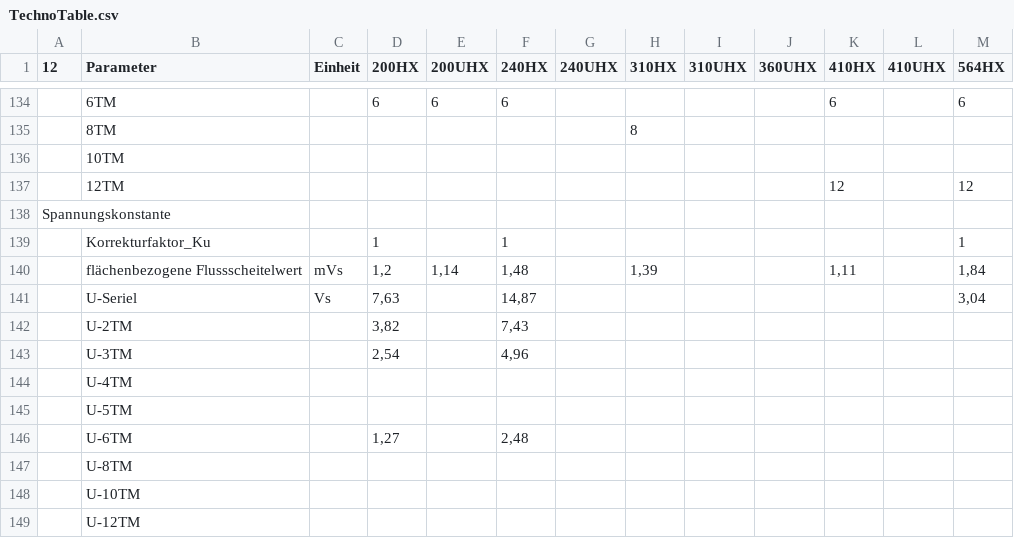
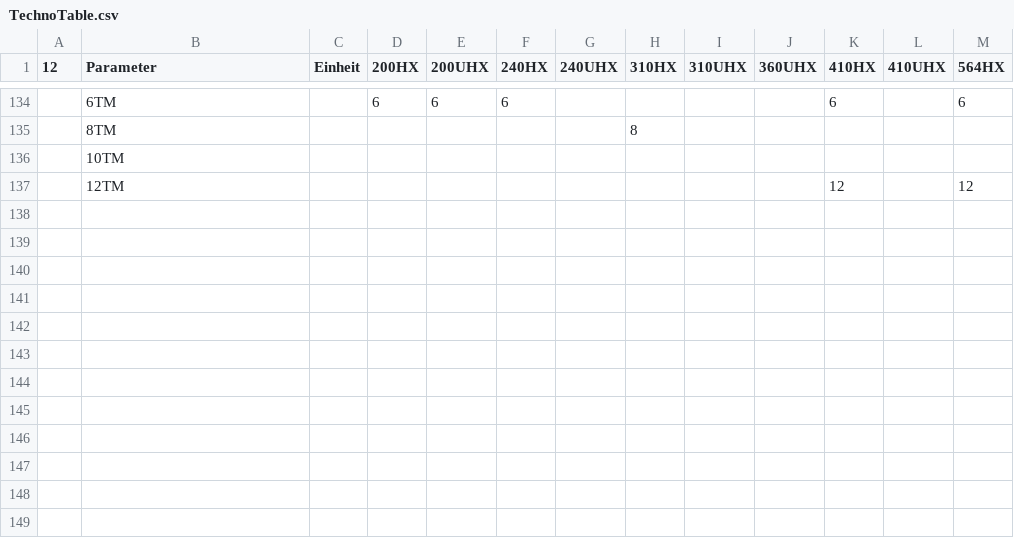
Before and after one commit to WMMolinaRios/Cytec, a CSV file: TechnoTable.csv, drawn as a sheet; only a part is shown, gaps mark what is left out; the diff names each change by its address in the sheet, - before the commit and + after, or states it on an @@ line.

Commit message:
last update von06_07

```diff
--- a/TechnoTable.csv
+++ b/TechnoTable.csv
-row 138: Spannungskonstante
-row 139:  | Korrekturfaktor_Ku |  | 1 |  | 1 |  |  |  |  |  |  | 1
-row 140:  | flächenbezogene Flussscheitelwert | mVs | 1,2 | 1,14 | 1,48 |  | 1,39 |  |  | 1,11 |  | 1,84
-row 141:  | U-Seriel | Vs | 7,63 |  | 14,87 |  |  |  |  |  |  | 3,04
-row 142:  | U-2TM |  | 3,82 |  | 7,43
-row 143:  | U-3TM |  | 2,54 |  | 4,96
-row 144:  | U-4TM
-row 145:  | U-5TM
-row 146:  | U-6TM |  | 1,27 |  | 2,48
-row 147:  | U-8TM
-row 148:  | U-10TM
-row 149:  | U-12TM
```
